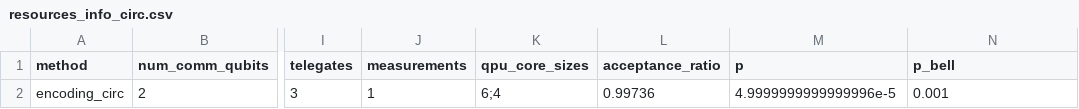
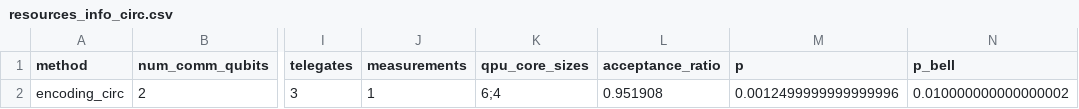
Before and after one commit to timneumann1/DQCode, a CSV file: data/Steane/[4, 3]/simulation_FT/resources_info_circ.csv, drawn as a sheet; only a part is shown, gaps mark what is left out; the diff names each change by its address in the sheet, - before the commit and + after, or states it on an @@ line.

Commit message:
Updated Steane code sample data

```diff
--- a/data/Steane/[4, 3]/simulation_FT/resources_info_circ.csv
+++ b/data/Steane/[4, 3]/simulation_FT/resources_info_circ.csv
-L2 (acceptance_ratio): 0.99736
+L2 (acceptance_ratio): 0.951908
-M2 (p): 4.9999999999999996e-5
+M2 (p): 0.0012499999999999996
-N2 (p_bell): 0.001
+N2 (p_bell): 0.010000000000000002
```
Also changed, not shown: 15 other files.
